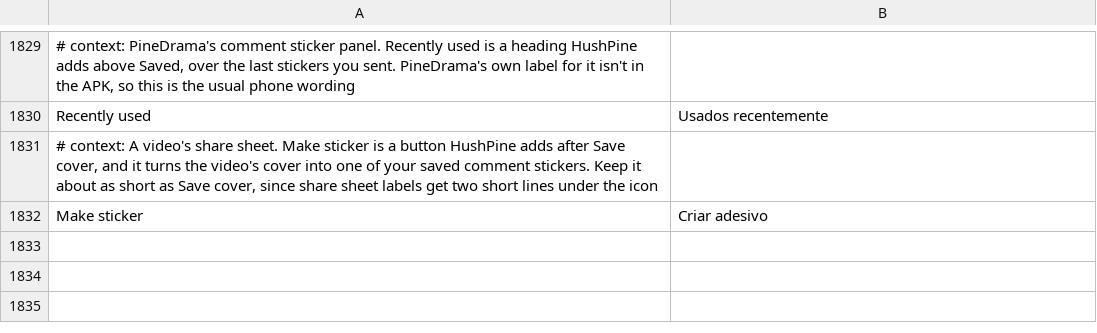
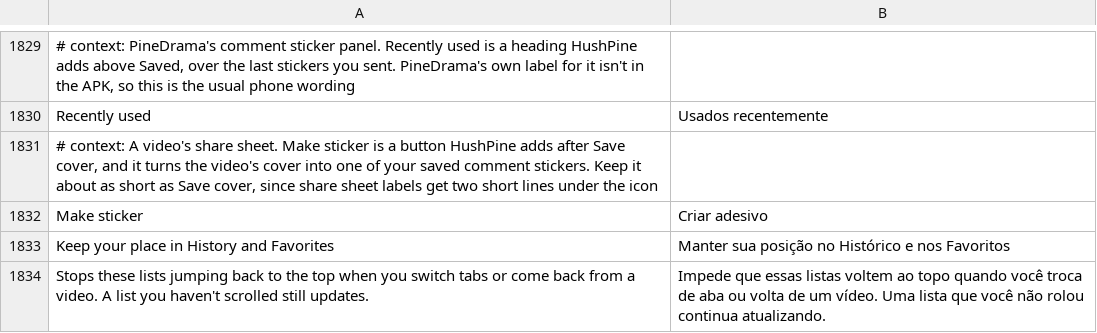
Before and after one commit to SysAdminDoc/HushPine, a TSV file: extensions/pinedrama/src/main/l10n/pt-rBR.tsv, drawn as a sheet; only a part is shown, gaps mark what is left out; the diff names each change by its address in the sheet, - before the commit and + after, or states it on an @@ line.

```diff
--- a/extensions/pinedrama/src/main/l10n/pt-rBR.tsv
+++ b/extensions/pinedrama/src/main/l10n/pt-rBR.tsv
+row 1833: Keep your place in History and Favorites | Manter sua posição no Histórico e nos Favoritos
+row 1834: Stops these lists jumping back to the top when you switch tabs or come back from a video. A list you haven't scrolled still updates. | Impede que essas listas voltem ao topo quando você troca de aba ou volta de um vídeo. Uma lista que você não rolou continua atualizando.
```
Also changed, not shown: extensions/pinedrama/src/main/l10n/az.tsv, extensions/pinedrama/src/main/l10n/de.tsv, 29 other files.
